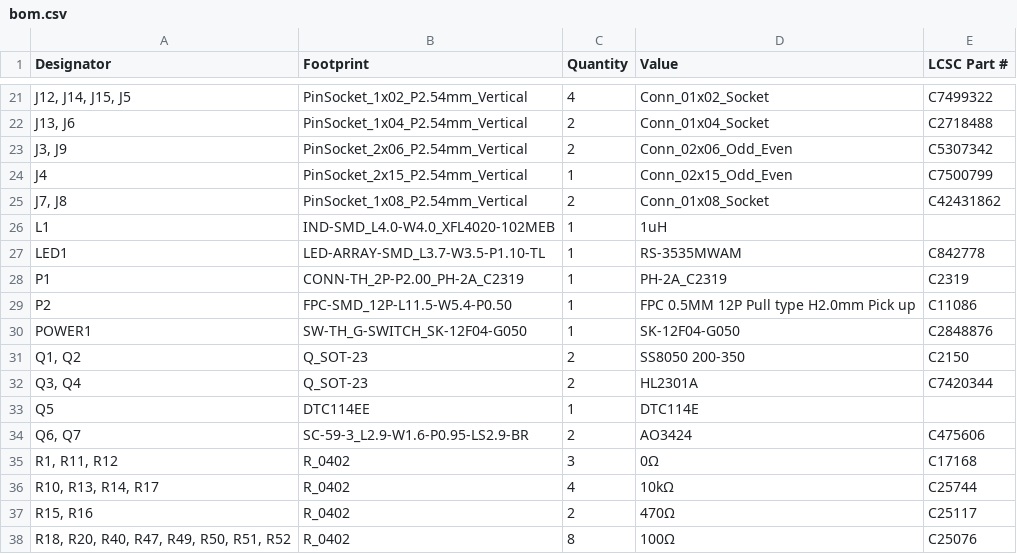
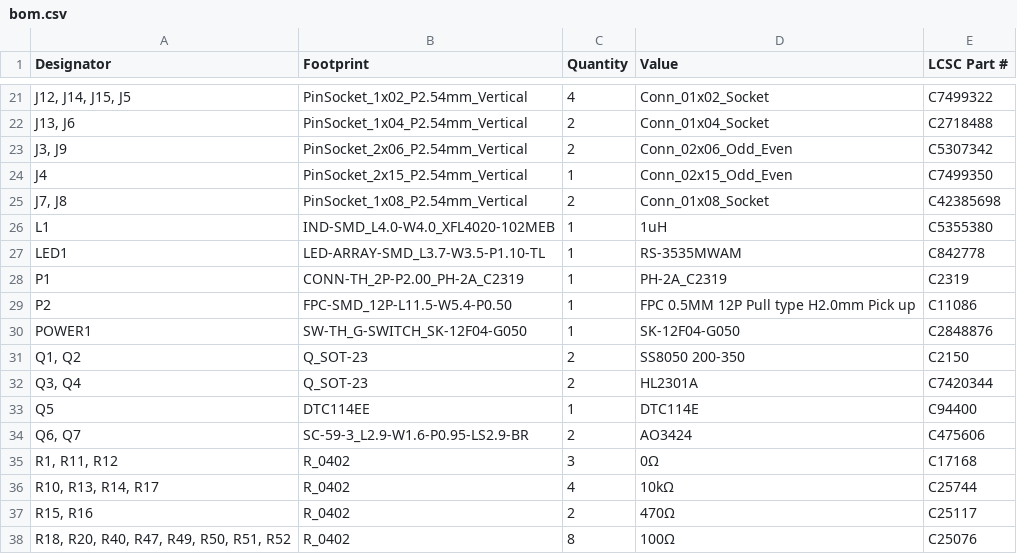
Before and after one commit to MattSpot10/e-badge, a CSV file: hardware/badge-esp32-s3/production/bom.csv, drawn as a sheet; only a part is shown, gaps mark what is left out; the diff names each change by its address in the sheet, - before the commit and + after, or states it on an @@ line.

```diff
--- a/hardware/badge-esp32-s3/production/bom.csv
+++ b/hardware/badge-esp32-s3/production/bom.csv
-E24 (LCSC Part #): C7500799
+E24 (LCSC Part #): C7499350
-E25 (LCSC Part #): C42431862
+E25 (LCSC Part #): C42385698
-E26 (LCSC Part #): (empty)
+E26 (LCSC Part #): C5355380
-E33 (LCSC Part #): (empty)
+E33 (LCSC Part #): C94400
```
Also changed, not shown: hardware/badge-esp32-s3/production/positions.csv, 11 other files.
